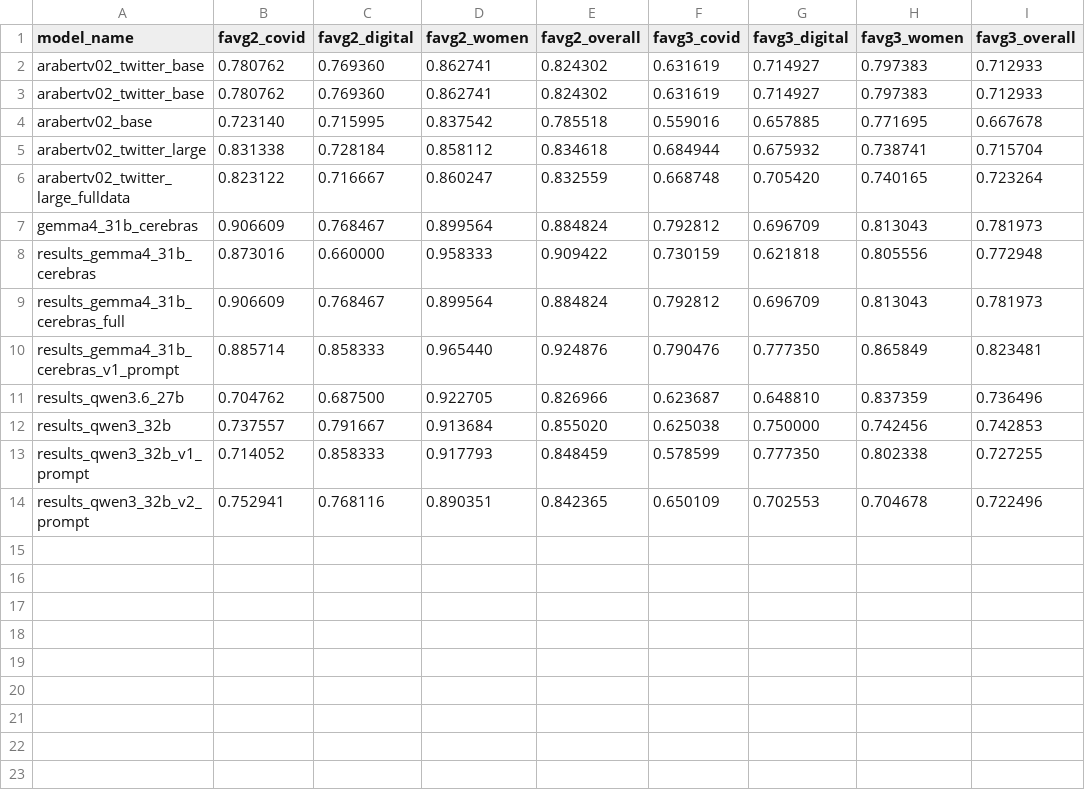
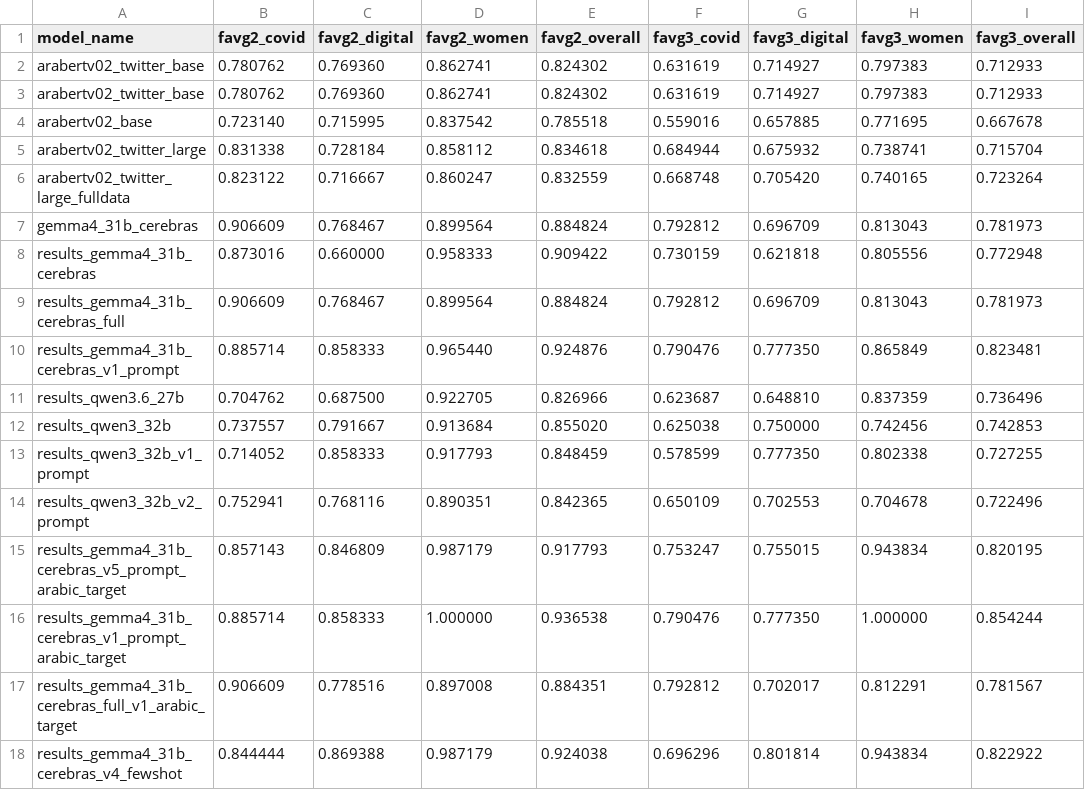
Before and after one commit to abdulehsan/StanceEval, a CSV file: results_summary.csv, drawn as a sheet; the diff names each change by its address in the sheet, - before the commit and + after, or states it on an @@ line.

Commit message:
Update README.md, results_summary.csv, progress checker, and arabic target script configurations

```diff
--- a/results_summary.csv
+++ b/results_summary.csv
+row 15: results_gemma4_31b_cerebras_v5_prompt_arabic_target | 0.857143 | 0.846809 | 0.987179 | 0.917793 | 0.753247 | 0.755015 | 0.943834 | 0.820195
+row 16: results_gemma4_31b_cerebras_v1_prompt_arabic_target | 0.885714 | 0.858333 | 1.000000 | 0.936538 | 0.790476 | 0.777350 | 1.000000 | 0.854244
+row 17: results_gemma4_31b_cerebras_full_v1_arabic_target | 0.906609 | 0.778516 | 0.897008 | 0.884351 | 0.792812 | 0.702017 | 0.812291 | 0.781567
+row 18: results_gemma4_31b_cerebras_v4_fewshot | 0.844444 | 0.869388 | 0.987179 | 0.924038 | 0.696296 | 0.801814 | 0.943834 | 0.822922
```
Also changed, not shown: 4 other files.
